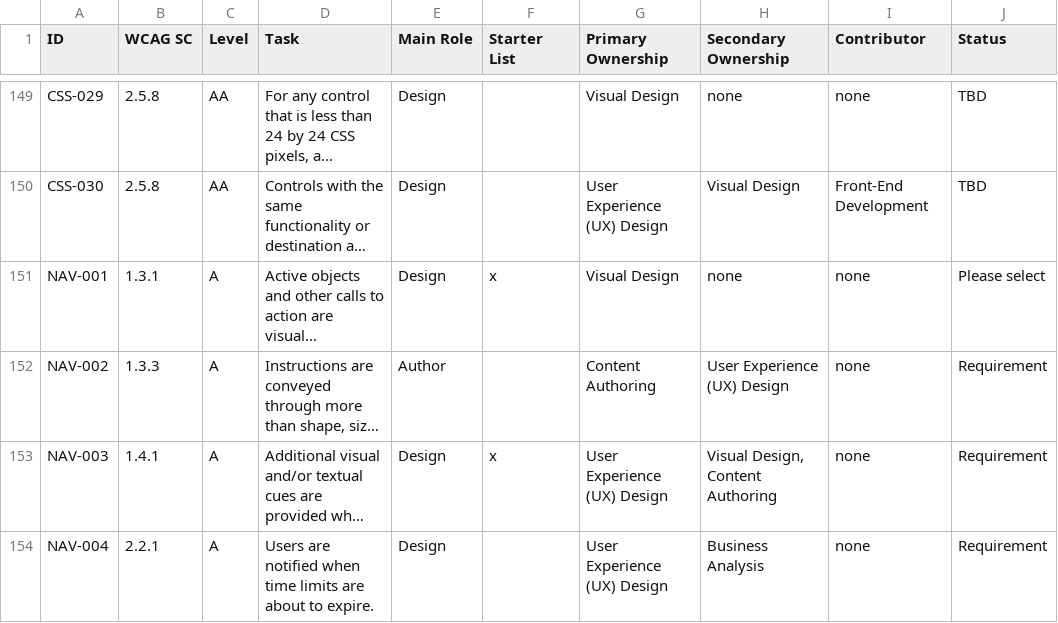
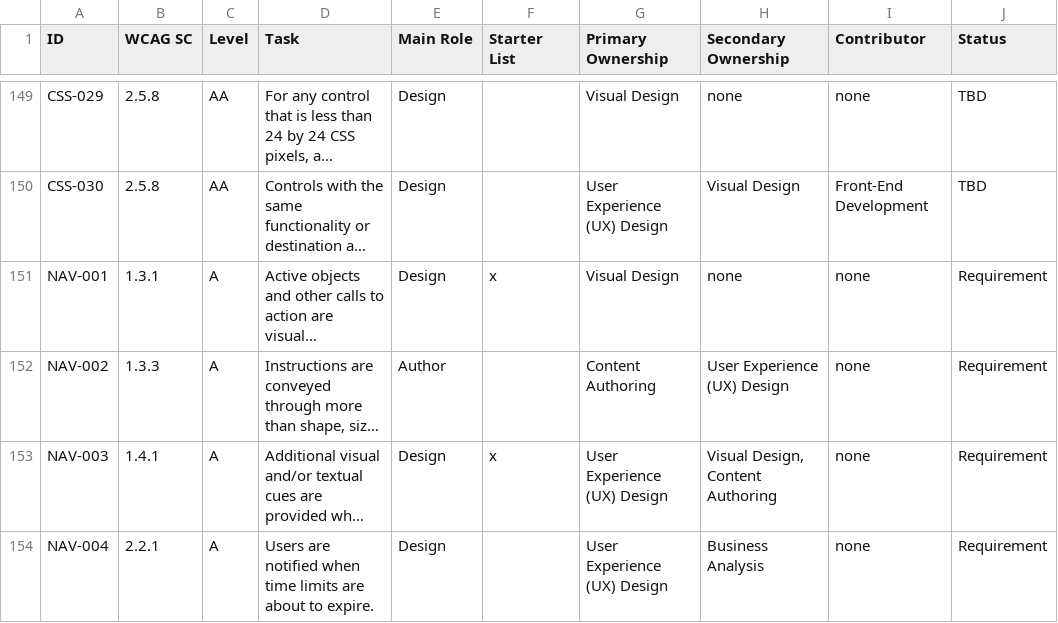
Before and after one commit to w3c/wai-arrm, a CSV file: _data/arrm/arrm-all-tasks.csv, drawn as a sheet; only a part is shown, gaps mark what is left out; long unchanged cells end in …; the diff names each change by its address in the sheet, - before the commit and + after, or states it on an @@ line.

Commit message:
Removing "Please select" from the data

```diff
--- a/_data/arrm/arrm-all-tasks.csv
+++ b/_data/arrm/arrm-all-tasks.csv
-J151 (Status): Please select
+J151 (Status): Requirement
```
